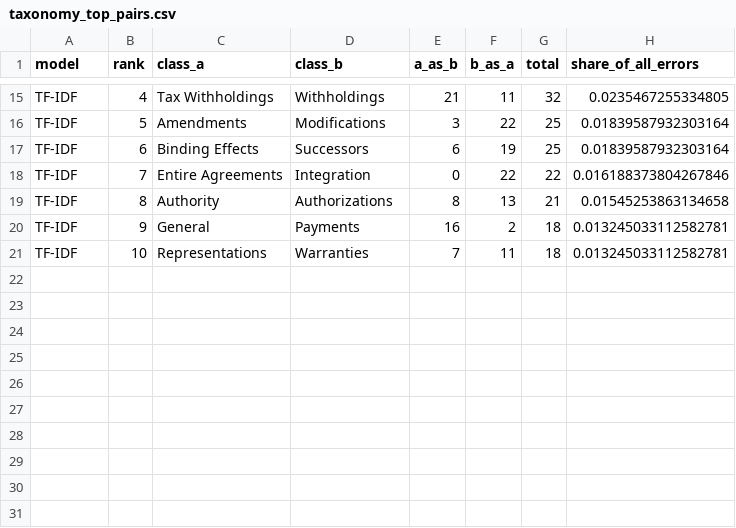
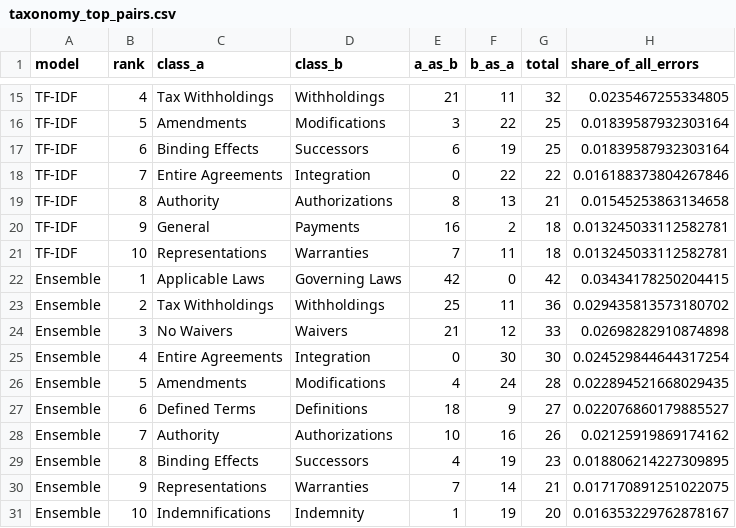
Before and after one commit to enzontl/Deep-Learning-for-Sequential-Data-and-NLP-Project, a CSV file: outputs/bias_audit/taxonomy_top_pairs.csv, drawn as a sheet; only a part is shown, gaps mark what is left out.

Commit message:
Finalize NLP audit fixes, statistical evaluation, README, and presentation deck

```diff
--- a/outputs/bias_audit/taxonomy_top_pairs.csv
+++ b/outputs/bias_audit/taxonomy_top_pairs.csv
@@ -21 +21,11 @@ TF-IDF,9,General,Payments,16,2,18,0.013245033112582781
 TF-IDF,10,Representations,Warranties,7,11,18,0.013245033112582781
+Ensemble,1,Applicable Laws,Governing Laws,42,0,42,0.03434178250204415
+Ensemble,2,Tax Withholdings,Withholdings,25,11,36,0.029435813573180702
+Ensemble,3,No Waivers,Waivers,21,12,33,0.02698282910874898
+Ensemble,4,Entire Agreements,Integration,0,30,30,0.024529844644317254
+Ensemble,5,Amendments,Modifications,4,24,28,0.022894521668029435
+Ensemble,6,Defined Terms,Definitions,18,9,27,0.022076860179885527
+Ensemble,7,Authority,Authorizations,10,16,26,0.02125919869174162
+Ensemble,8,Binding Effects,Successors,4,19,23,0.018806214227309895
+Ensemble,9,Representations,Warranties,7,14,21,0.017170891251022075
+Ensemble,10,Indemnifications,Indemnity,1,19,20,0.016353229762878167
```
Also changed, not shown: outputs/evaluation/ensemble_per_class.csv, outputs/evaluation/ensemble_reliability_after.csv, 33 other files.
